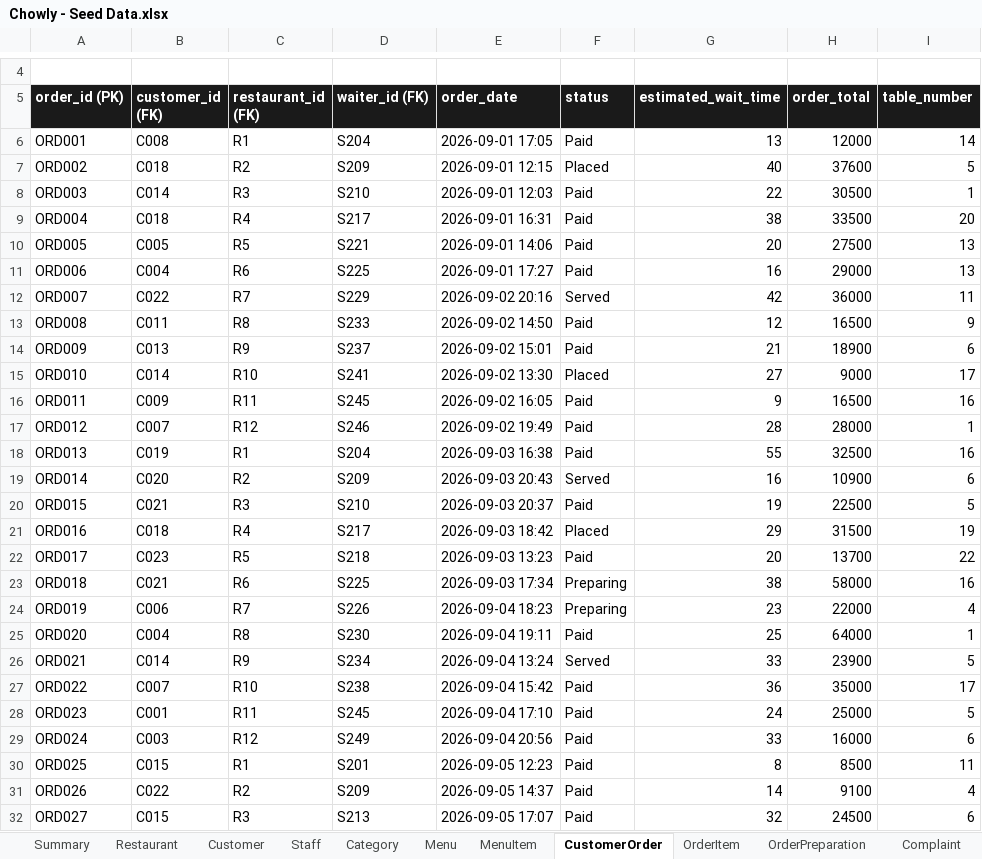
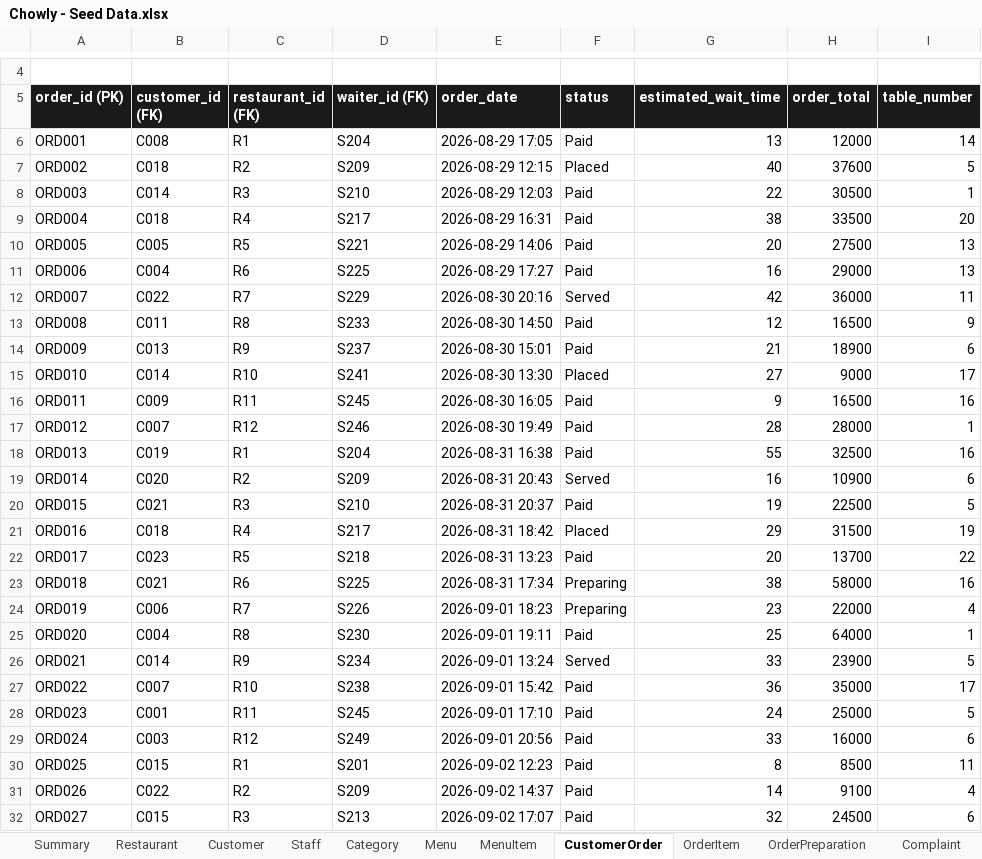
Before and after one commit to Thatguy-tobi/Chowly, an Excel workbook: Chowly - Seed Data.xlsx, sheet CustomerOrder, drawn as a sheet; only a part is shown, gaps mark what is left out; values as stored, in another font and other column widths than the file's, no borders; the diff covers the shown part only; the diff names each change by its address in the sheet, - before the commit and + after, or states it on an @@ line.

Commit message:
Anchor seeded dates to the generation day so none fall in the future

```diff
--- a/Chowly - Seed Data.xlsx (sheet CustomerOrder)
+++ b/Chowly - Seed Data.xlsx (sheet CustomerOrder)
-E6 (order_date): 2026-09-01 17:05
+E6 (order_date): 2026-08-29 17:05
-E7 (order_date): 2026-09-01 12:15
+E7 (order_date): 2026-08-29 12:15
-E8 (order_date): 2026-09-01 12:03
+E8 (order_date): 2026-08-29 12:03
-E9 (order_date): 2026-09-01 16:31
+E9 (order_date): 2026-08-29 16:31
-E10 (order_date): 2026-09-01 14:06
+E10 (order_date): 2026-08-29 14:06
-E11 (order_date): 2026-09-01 17:27
+E11 (order_date): 2026-08-29 17:27
-E12 (order_date): 2026-09-02 20:16
+E12 (order_date): 2026-08-30 20:16
-E13 (order_date): 2026-09-02 14:50
+E13 (order_date): 2026-08-30 14:50
-E14 (order_date): 2026-09-02 15:01
+E14 (order_date): 2026-08-30 15:01
-E15 (order_date): 2026-09-02 13:30
+E15 (order_date): 2026-08-30 13:30
-E16 (order_date): 2026-09-02 16:05
+E16 (order_date): 2026-08-30 16:05
-E17 (order_date): 2026-09-02 19:49
+E17 (order_date): 2026-08-30 19:49
-E18 (order_date): 2026-09-03 16:38
+E18 (order_date): 2026-08-31 16:38
-E19 (order_date): 2026-09-03 20:43
+E19 (order_date): 2026-08-31 20:43
-E20 (order_date): 2026-09-03 20:37
+E20 (order_date): 2026-08-31 20:37
-E21 (order_date): 2026-09-03 18:42
+E21 (order_date): 2026-08-31 18:42
-E22 (order_date): 2026-09-03 13:23
+E22 (order_date): 2026-08-31 13:23
-E23 (order_date): 2026-09-03 17:34
+E23 (order_date): 2026-08-31 17:34
-E24 (order_date): 2026-09-04 18:23
+E24 (order_date): 2026-09-01 18:23
-E25 (order_date): 2026-09-04 19:11
+E25 (order_date): 2026-09-01 19:11
-E26 (order_date): 2026-09-04 13:24
+E26 (order_date): 2026-09-01 13:24
-E27 (order_date): 2026-09-04 15:42
+E27 (order_date): 2026-09-01 15:42
-E28 (order_date): 2026-09-04 17:10
+E28 (order_date): 2026-09-01 17:10
-E29 (order_date): 2026-09-04 20:56
+E29 (order_date): 2026-09-01 20:56
-E30 (order_date): 2026-09-05 12:23
+E30 (order_date): 2026-09-02 12:23
-E31 (order_date): 2026-09-05 14:37
+E31 (order_date): 2026-09-02 14:37
-E32 (order_date): 2026-09-05 17:07
+E32 (order_date): 2026-09-02 17:07
```
Also changed, not shown: 18 edited cells elsewhere in this sheet, sheet OrderPreparation, sheet Payment, sheet Rating, sheet Complaint, sheet Staff, 2 other files.
